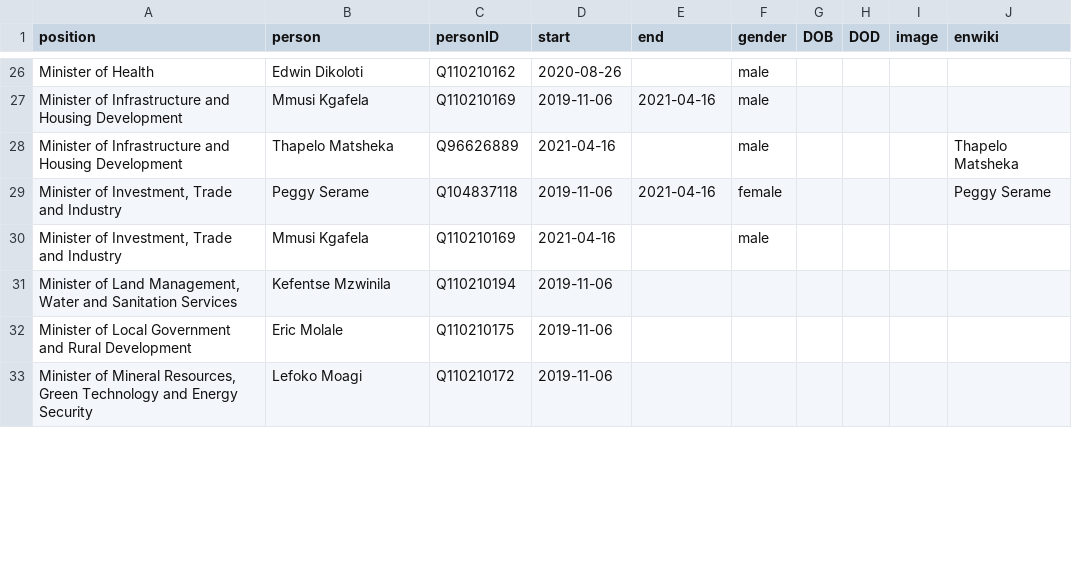
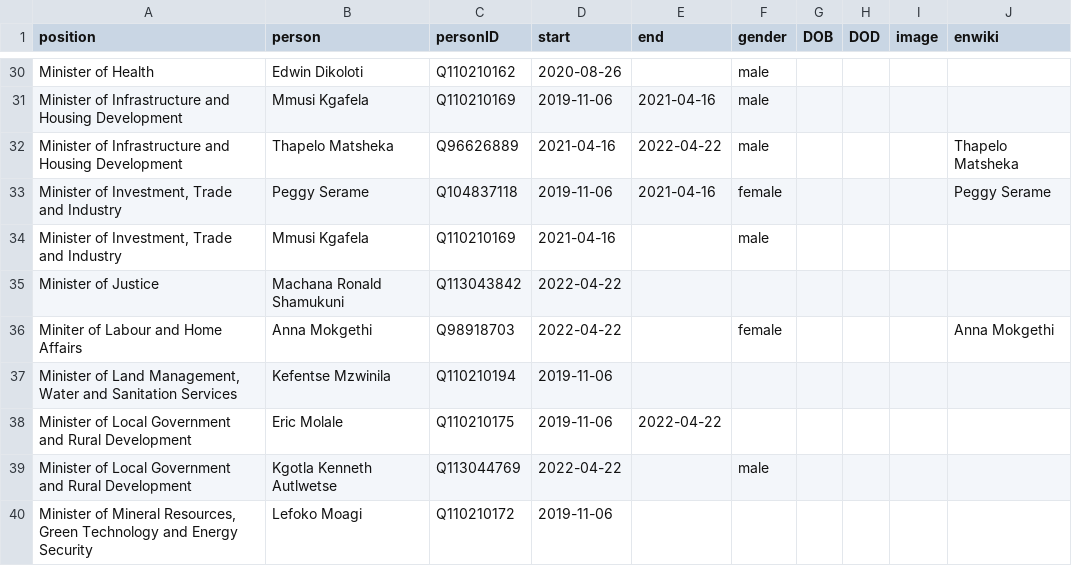
Before and after one commit to every-politician-scrapers/botswana-ministers, a CSV file: html/holders21.csv, drawn as a sheet; only a part is shown, gaps mark what is left out; the diff covers the shown part only.

```diff
--- a/html/holders21.csv
+++ b/html/holders21.csv
@@ -27,7 +31,10 @@ Minister of Health,Edwin Dikoloti,Q110210162,2020-08-26,,male,,,,
 Minister of Infrastructure and Housing Development,Mmusi Kgafela,Q110210169,2019-11-06,2021-04-16,male,,,,
-Minister of Infrastructure and Housing Development,Thapelo Matsheka,Q96626889,2021-04-16,,male,,,,Thapelo Matsheka
+Minister of Infrastructure and Housing Development,Thapelo Matsheka,Q96626889,2021-04-16,2022-04-22,male,,,,Thapelo Matsheka
 "Minister of Investment, Trade and Industry",Peggy Serame,Q104837118,2019-11-06,2021-04-16,female,,,,Peggy Serame
 "Minister of Investment, Trade and Industry",Mmusi Kgafela,Q110210169,2021-04-16,,male,,,,
+Minister of Justice,Machana Ronald Shamukuni,Q113043842,2022-04-22,,,,,,
+Miniter of Labour and Home Affairs,Anna Mokgethi,Q98918703,2022-04-22,,female,,,,Anna Mokgethi
 "Minister of Land Management, Water and Sanitation Services",Kefentse Mzwinila,Q110210194,2019-11-06,,,,,,
-Minister of Local Government and Rural Development,Eric Molale,Q110210175,2019-11-06,,,,,,
+Minister of Local Government and Rural Development,Eric Molale,Q110210175,2019-11-06,2022-04-22,,,,,
+Minister of Local Government and Rural Development,Kgotla Kenneth Autlwetse,Q113044769,2022-04-22,,male,,,,
 "Minister of Mineral Resources, Green Technology and Energy Security",Lefoko Moagi,Q110210172,2019-11-06,,,,,,
```
Also changed, not shown: 5 added rows and 7 edited cells elsewhere in this file, html/current.csv, html/positions.csv, 2 other files.
